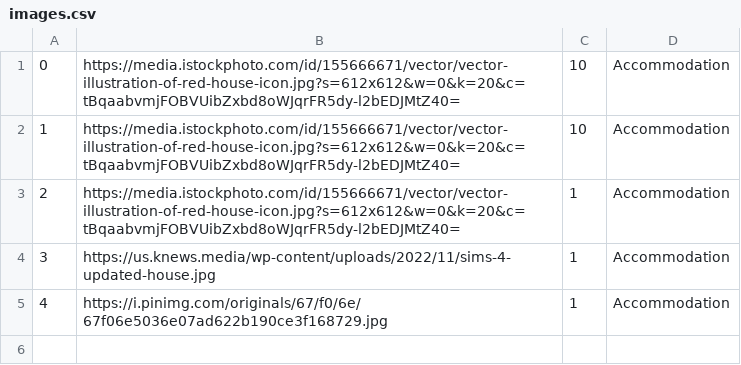
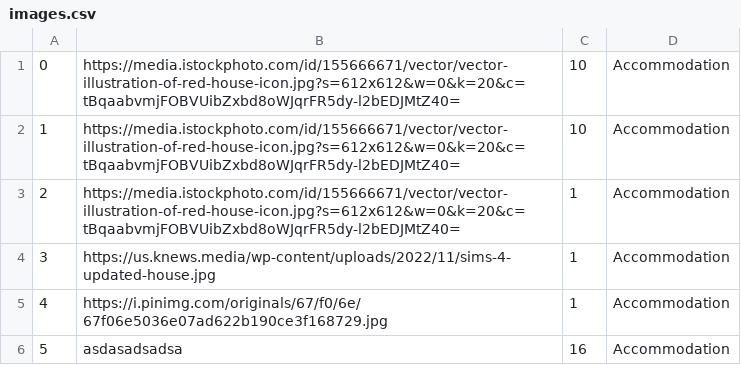
Before and after one commit to Batranovic/sims, a CSV file: WpfApp1/WpfApp1/Resources/Data/images.csv, drawn as a sheet; the diff names each change by its address in the sheet, - before the commit and + after, or states it on an @@ line.

```diff
--- a/WpfApp1/WpfApp1/Resources/Data/images.csv
+++ b/WpfApp1/WpfApp1/Resources/Data/images.csv
+row 6: 5 | asdasadsadsa | 16 | Accommodation
```
Also changed, not shown: WpfApp1/WpfApp1/Resources/Data/accommodations.csv, 55 other files.
